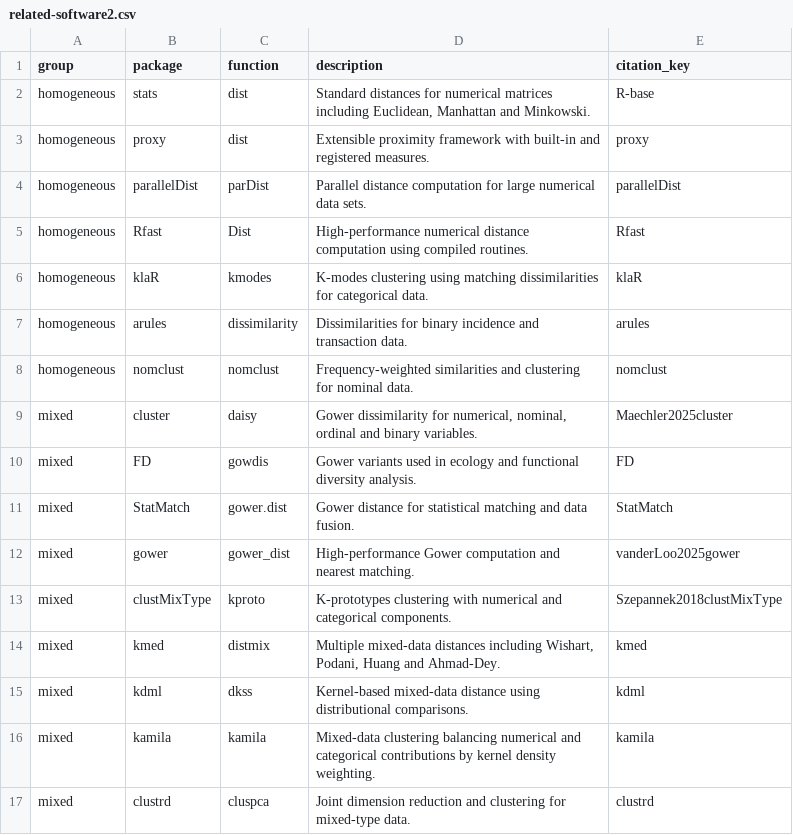
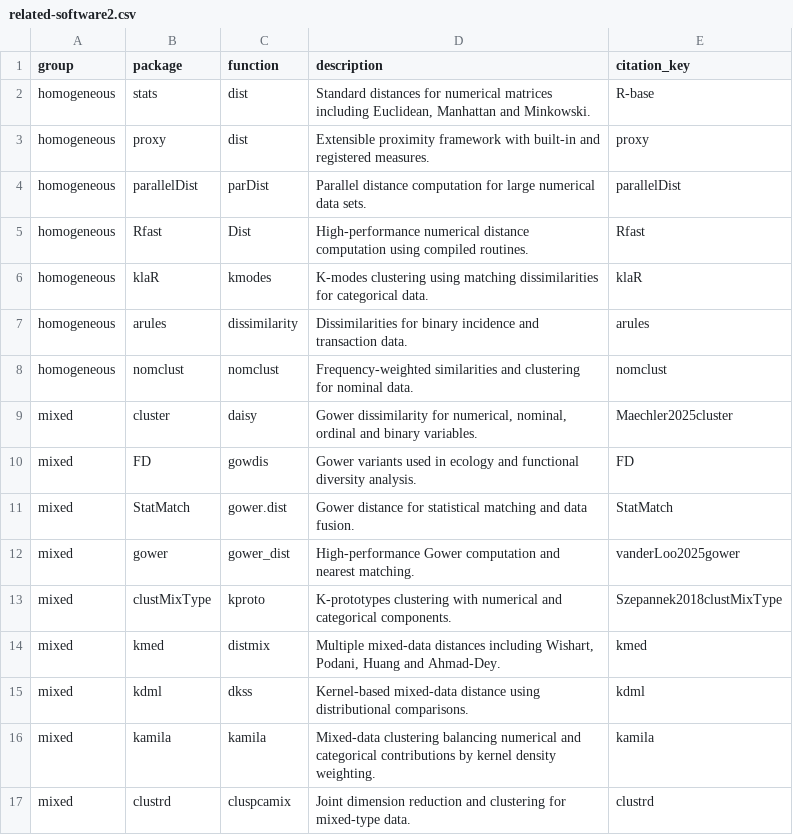
Before and after one commit to alfonsoIodiceDE/manydist_package, a CSV file: paper/jss/data/related-software2.csv, drawn as a sheet.

Commit message:
JSS paper and package revision

```diff
--- a/paper/jss/data/related-software2.csv
+++ b/paper/jss/data/related-software2.csv
@@ -16,2 +16,2 @@ mixed,kdml,dkss,Kernel-based mixed-data distance using distributional comparison
 mixed,kamila,kamila,Mixed-data clustering balancing numerical and categorical contributions by kernel density weighting.,kamila
-mixed,clustrd,cluspca,Joint dimension reduction and clustering for mixed-type data.,clustrd
+mixed,clustrd,cluspcamix,Joint dimension reduction and clustering for mixed-type data.,clustrd
```
Also changed, not shown: 26 other files.
